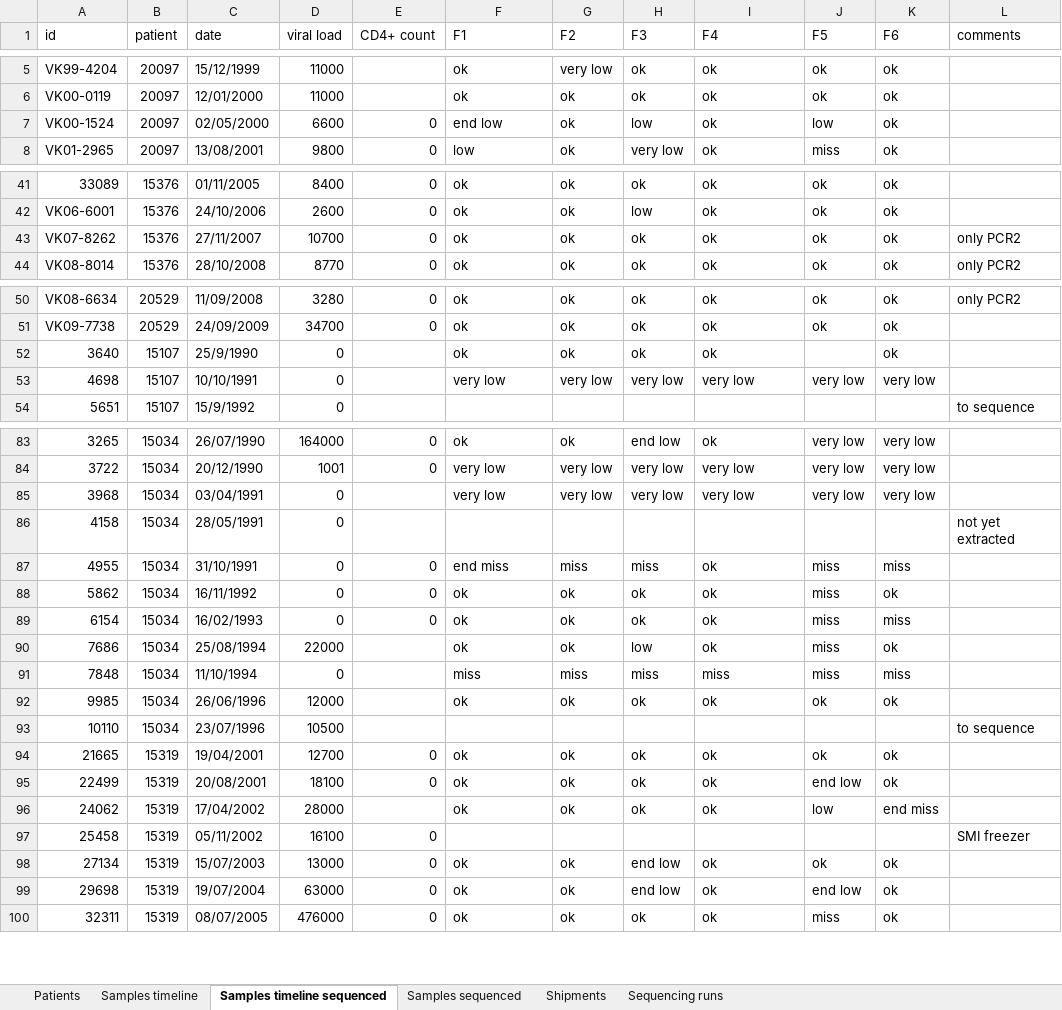
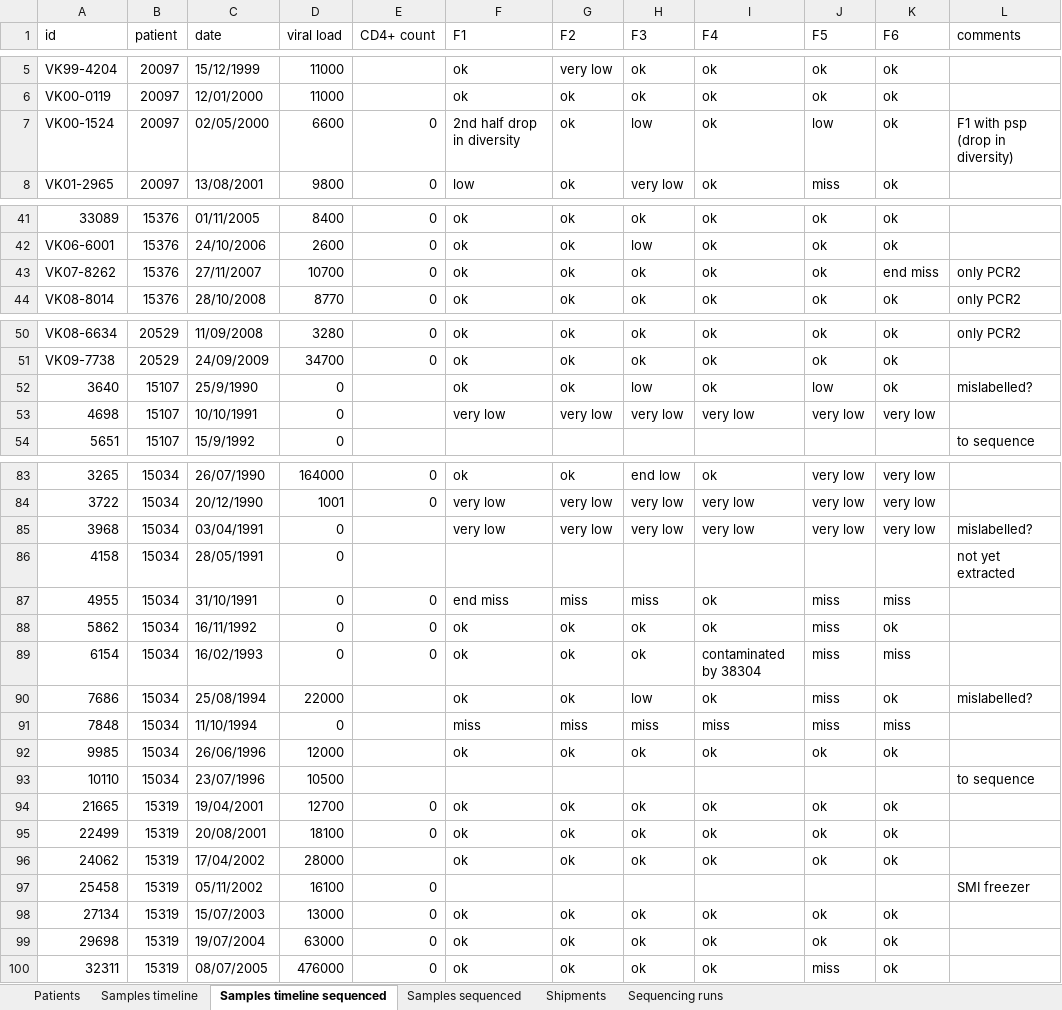
Before and after one commit to iosonofabio/hivwholeseq, an Excel workbook: hivwholeseq/tables/HIV_reservoir_all.xlsx, sheet Samples timeline sequenced, drawn as a sheet; only a part is shown, gaps mark what is left out; values as stored, in another font and other column widths than the file's, no cell formats; the diff covers the shown part only; the diff names each change by its address in the sheet, - before the commit and + after, or states it on an @@ line.

```diff
--- a/hivwholeseq/tables/HIV_reservoir_all.xlsx (sheet Samples timeline sequenced)
+++ b/hivwholeseq/tables/HIV_reservoir_all.xlsx (sheet Samples timeline sequenced)
-F7 (F1): end low
+F7 (F1): 2nd half drop in diversity
-L7 (comments): (empty)
+L7 (comments): F1 with psp (drop in diversity)
-K43 (F6): ok
+K43 (F6): end miss
-H52 (F3): ok
+H52 (F3): low
-J52 (F5): (empty)
+J52 (F5): low
-L52 (comments): (empty)
+L52 (comments): mislabelled?
-L85 (comments): (empty)
+L85 (comments): mislabelled?
-I89 (F4): ok
+I89 (F4): contaminated by 38304
-L90 (comments): (empty)
+L90 (comments): mislabelled?
-J95 (F5): end low
+J95 (F5): ok
-J96 (F5): low
+J96 (F5): ok
-K96 (F6): end miss
+K96 (F6): ok
-H98:H99 (F3): end low
+H98:H99 (F3): ok
-J99 (F5): end low
+J99 (F5): ok
```
Also changed, not shown: 10 edited cells elsewhere in this sheet, sheet Patients, sheet Samples timeline, cell formats, 8 other files.
